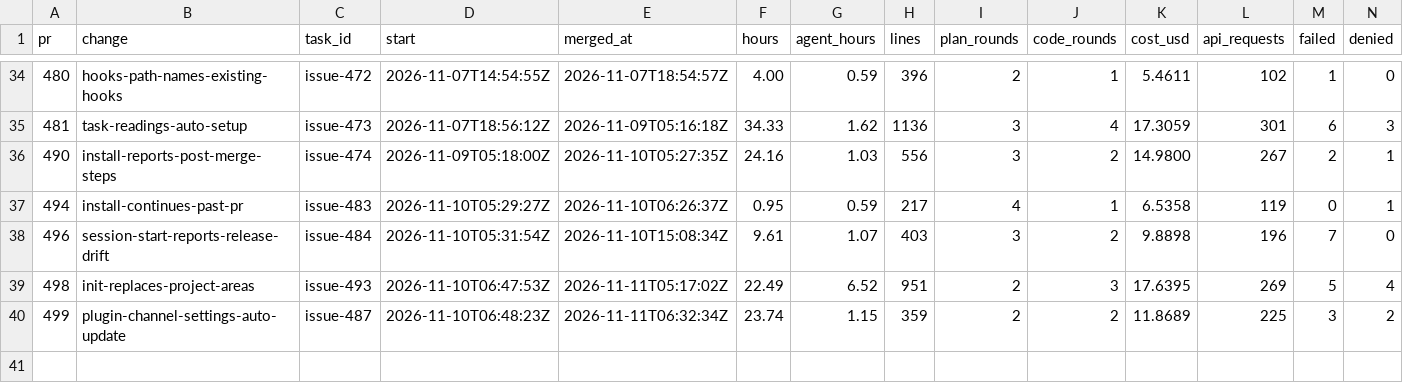
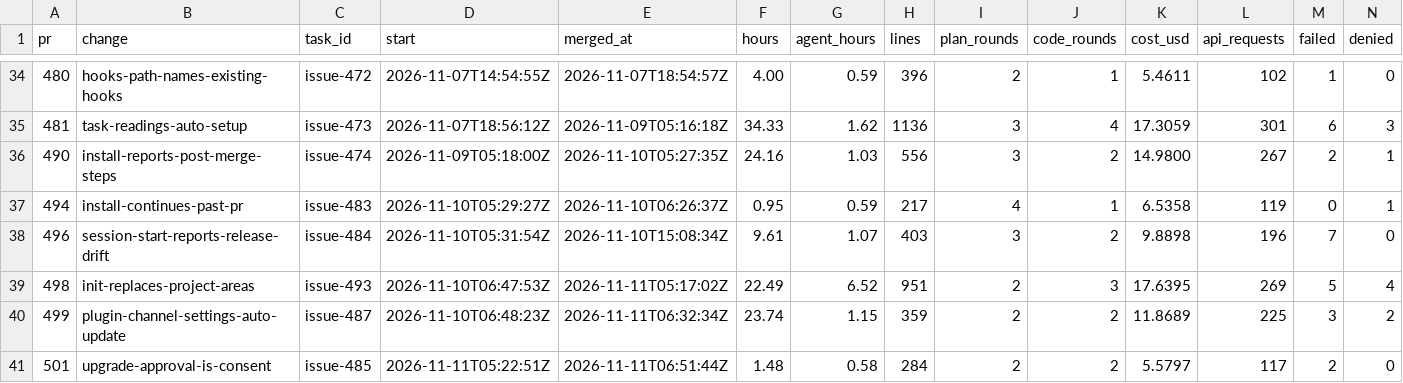
Before and after one commit to ekolvah/agent-process-distribution, a CSV file: task-readings.csv, drawn as a sheet; only a part is shown, gaps mark what is left out; rows hold the shown columns only; the diff names each change by its address in the sheet, - before the commit and + after, or states it on an @@ line.

```diff
--- a/task-readings.csv
+++ b/task-readings.csv
+row 41: 501 | upgrade-approval-is-consent | issue-485 | 2026-11-11T05:22:51Z | 2026-11-11T06:51:44Z | 1.48 | 0.58 | 284 | 2 | 2 | 5.5797 | 117 | 2 | 0
```
